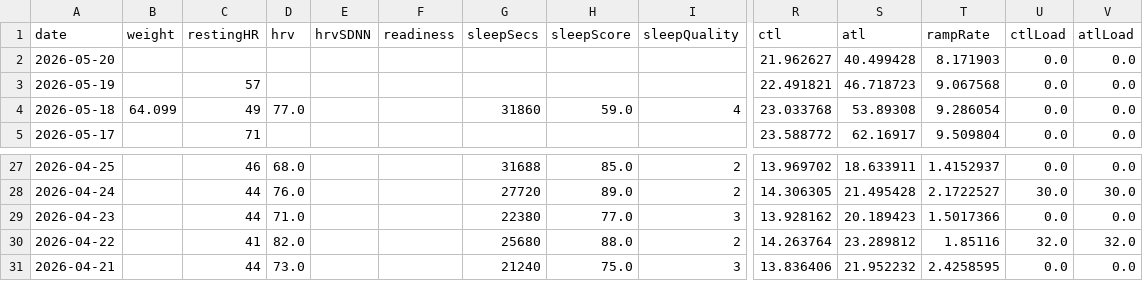
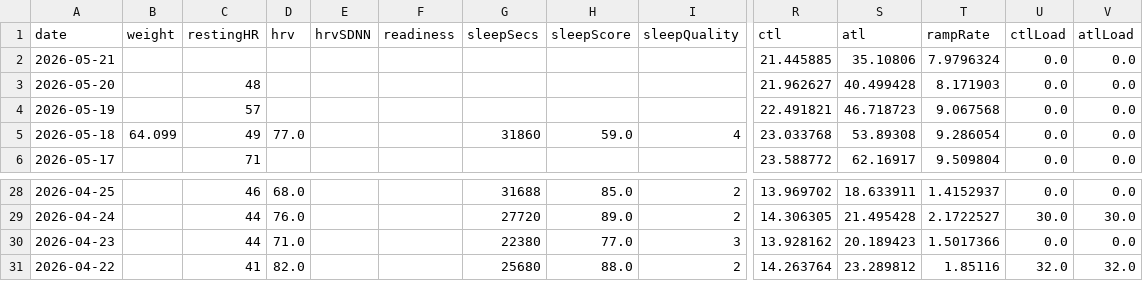
Before and after one commit to Trojon99/intervals-daily-coach, a CSV file: data/latest/wellness.csv, drawn as a sheet; only a part is shown, gaps mark what is left out; removed rows and columns are numbered as before the commit, all else as after; rows hold the shown columns only; the diff names each change by its address in the sheet, - before the commit and + after, or states it on an @@ line.

```diff
--- a/data/latest/wellness.csv
+++ b/data/latest/wellness.csv
+row 2: 2026-05-21 |  |  |  |  |  |  |  |  | 21.445885 | 35.10806 | 7.9796324 | 0.0 | 0.0
-C3 (restingHR): (empty)
+C3 (restingHR): 48
-row 31: 2026-04-21 |  | 44 | 73.0 |  |  | 21240 | 75.0 | 3 | 13.836406 | 21.952232 | 2.4258595 | 0.0 | 0.0
```
Also changed, not shown: 9 other files.
